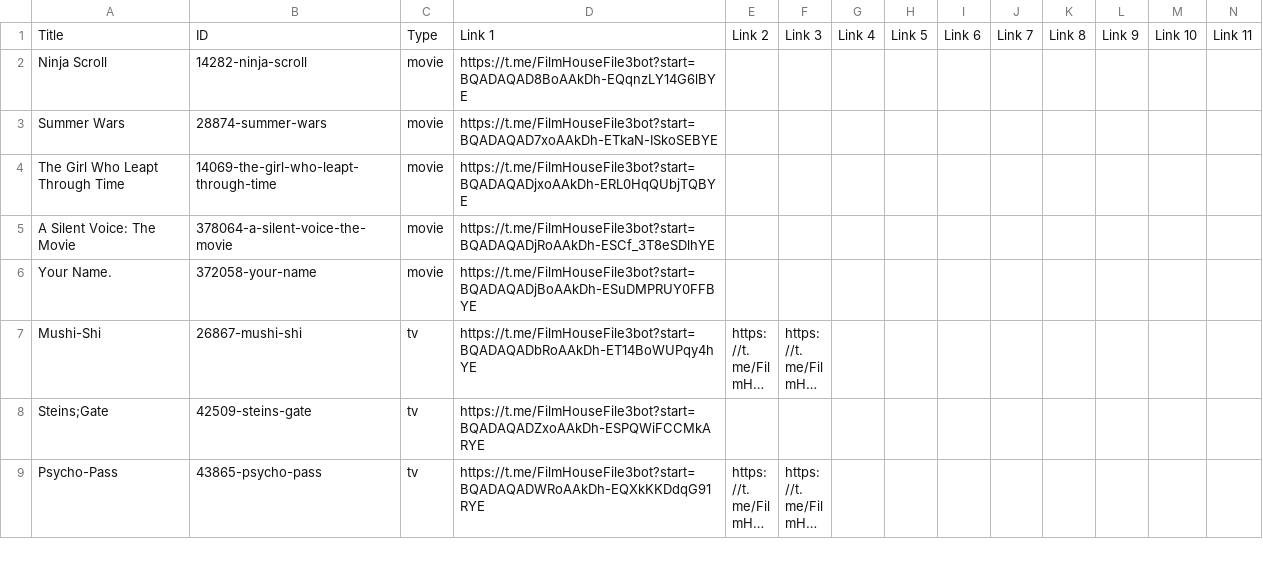
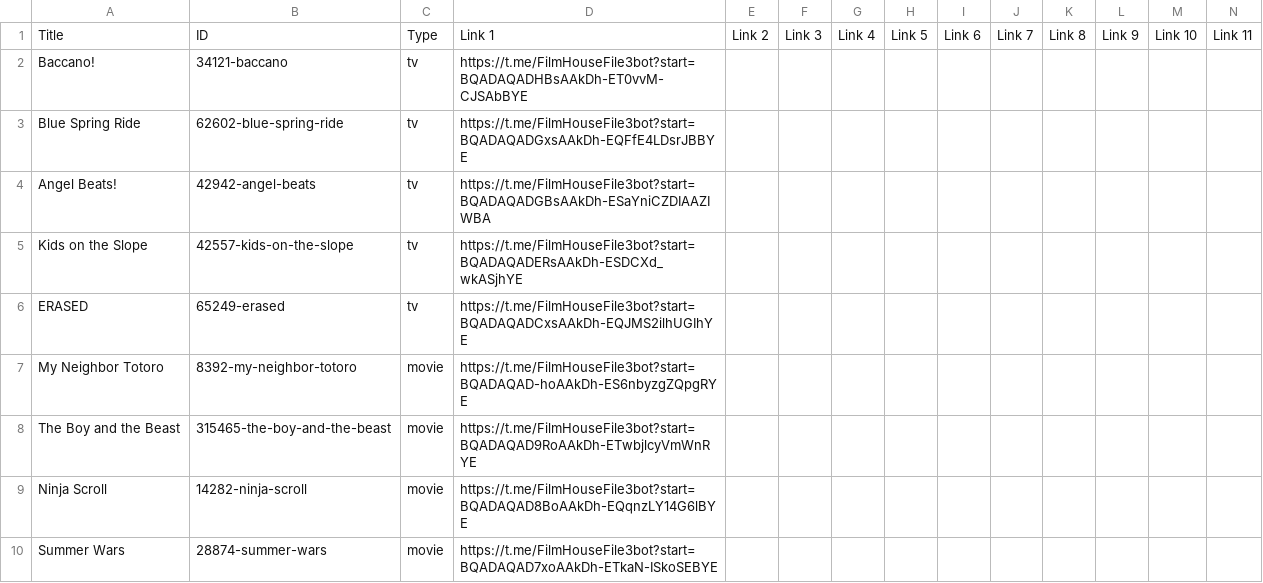
Before and after one commit to dans123456/filmhouse, a CSV file: MOVIE/Data/datafile.csv, drawn as a sheet; only a part is shown; the shorter side is filled out with more unchanged rows; long unchanged cells end in …; rows hold the shown columns only; the diff names each change by its address in the sheet, - before the commit and + after, or states it on an @@ line.

Commit message:
Update catalog (datafile.csv) from Film House Admin Panel

```diff
--- a/MOVIE/Data/datafile.csv
+++ b/MOVIE/Data/datafile.csv
+row 2: Baccano! | 34121-baccano | tv | https://t.me/FilmHouseFile3bot?start=BQADAQADHBsAAkDh-ET0vvM-CJSAbBYE
+row 3: Blue Spring Ride | 62602-blue-spring-ride | tv | https://t.me/FilmHouseFile3bot?start=BQADAQADGxsAAkDh-EQFfE4LDsrJBBYE
+row 4: Angel Beats! | 42942-angel-beats | tv | https://t.me/FilmHouseFile3bot?start=BQADAQADGBsAAkDh-ESaYniCZDIAAZIWBA
+row 5: Kids on the Slope | 42557-kids-on-the-slope | tv | https://t.me/FilmHouseFile3bot?start=BQADAQADERsAAkDh-ESDCXd_wkASjhYE
+row 6: ERASED | 65249-erased | tv | https://t.me/FilmHouseFile3bot?start=BQADAQADCxsAAkDh-EQJMS2ilhUGIhYE
+row 7: My Neighbor Totoro | 8392-my-neighbor-totoro | movie | https://t.me/FilmHouseFile3bot?start=BQADAQAD-hoAAkDh-ES6nbyzgZQpgRYE
+row 8: The Boy and the Beast | 315465-the-boy-and-the-beast | movie | https://t.me/FilmHouseFile3bot?start=BQADAQAD9RoAAkDh-ETwbjlcyVmWnRYE
```
